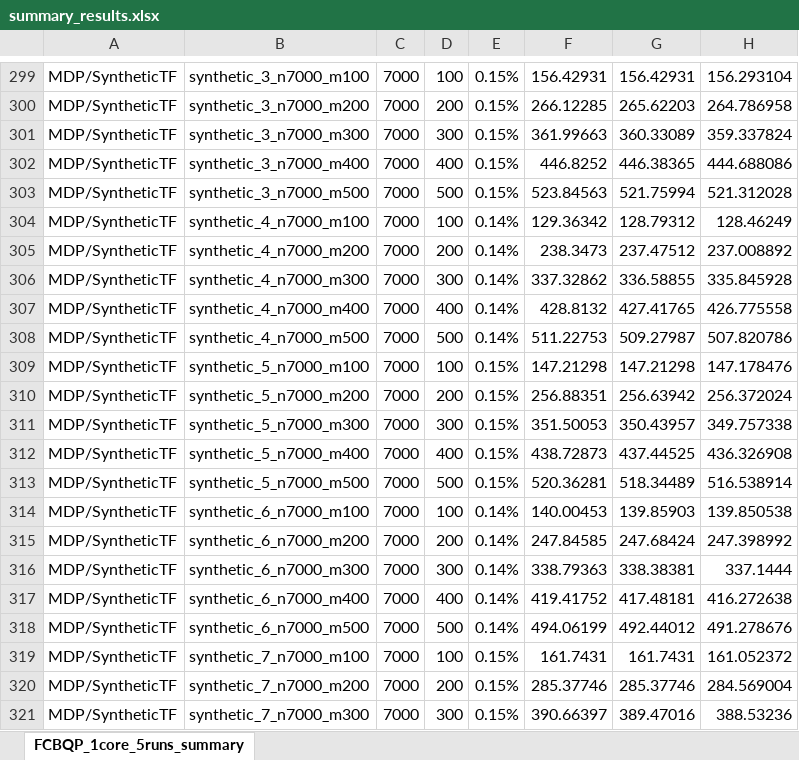
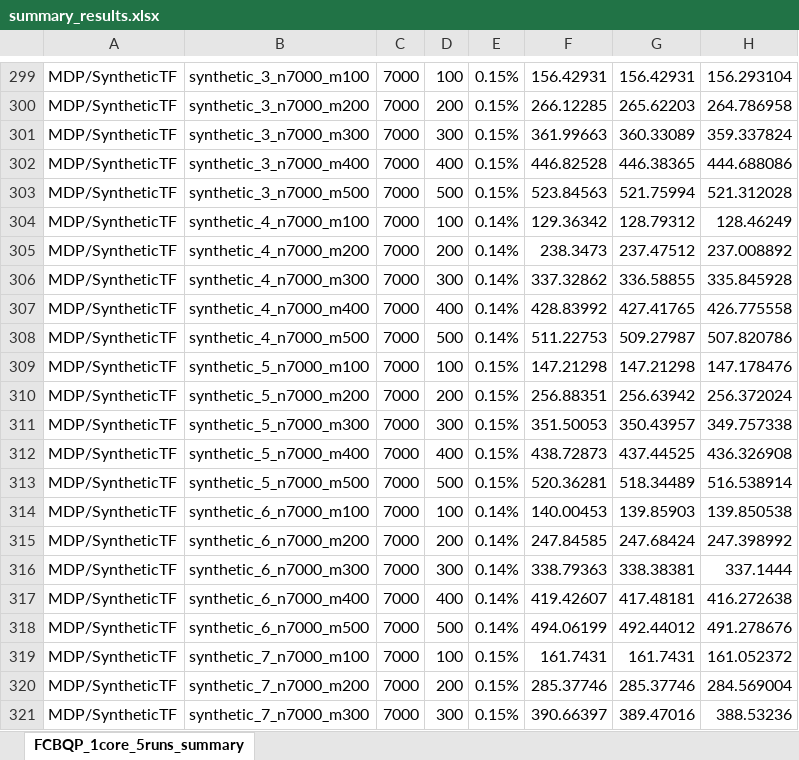
Before and after one commit to LeThiThanhTu/FCBQP_parallel, an Excel workbook: summary_results.xlsx, sheet FCBQP_1core_5runs_summary, drawn as a sheet; only a part is shown, gaps mark what is left out; values as stored, in another font and other column widths than the file's, no borders; the diff covers the shown part only; the diff names each change by its address in the sheet, - before the commit and + after, or states it on an @@ line.

```diff
--- a/summary_results.xlsx (sheet FCBQP_1core_5runs_summary)
+++ b/summary_results.xlsx (sheet FCBQP_1core_5runs_summary)
-F302: 446.8252
+F302: 446.82528
-F307: 428.8132
+F307: 428.83992
-F317: 419.41752
+F317: 419.42607
```
Also changed, not shown: 25 edited cells elsewhere in this sheet, 1 other file.
